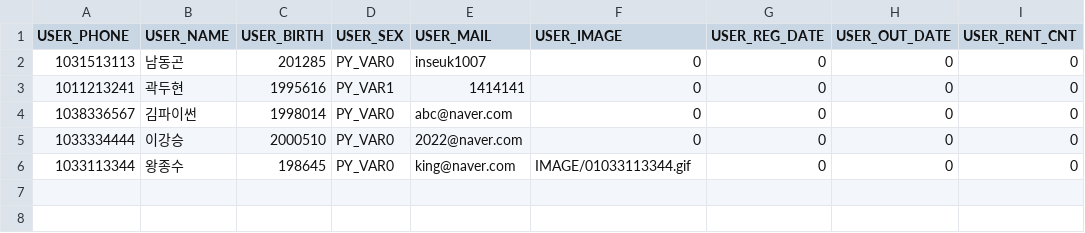
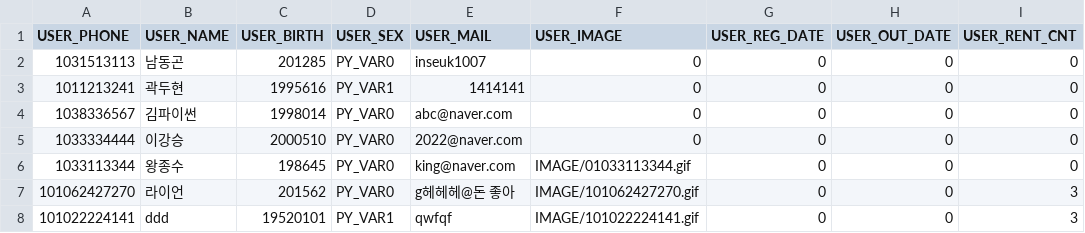
Before and after one commit to PinkTultle/library_management, a CSV file: csv/USER.csv, drawn as a sheet; the diff names each change by its address in the sheet, - before the commit and + after, or states it on an @@ line.

```diff
--- a/csv/USER.csv
+++ b/csv/USER.csv
+row 7: 101062427270 | 라이언 | 201562 | PY_VAR0 | g헤헤헤@돈 좋아 | IMAGE/101062427270.gif | 0 | 0 | 3
+row 8: 101022224141 | ddd | 19520101 | PY_VAR1 | qwfqf | IMAGE/101022224141.gif | 0 | 0 | 3
```
Also changed, not shown: csv/BOOK.csv, 10 other files.
